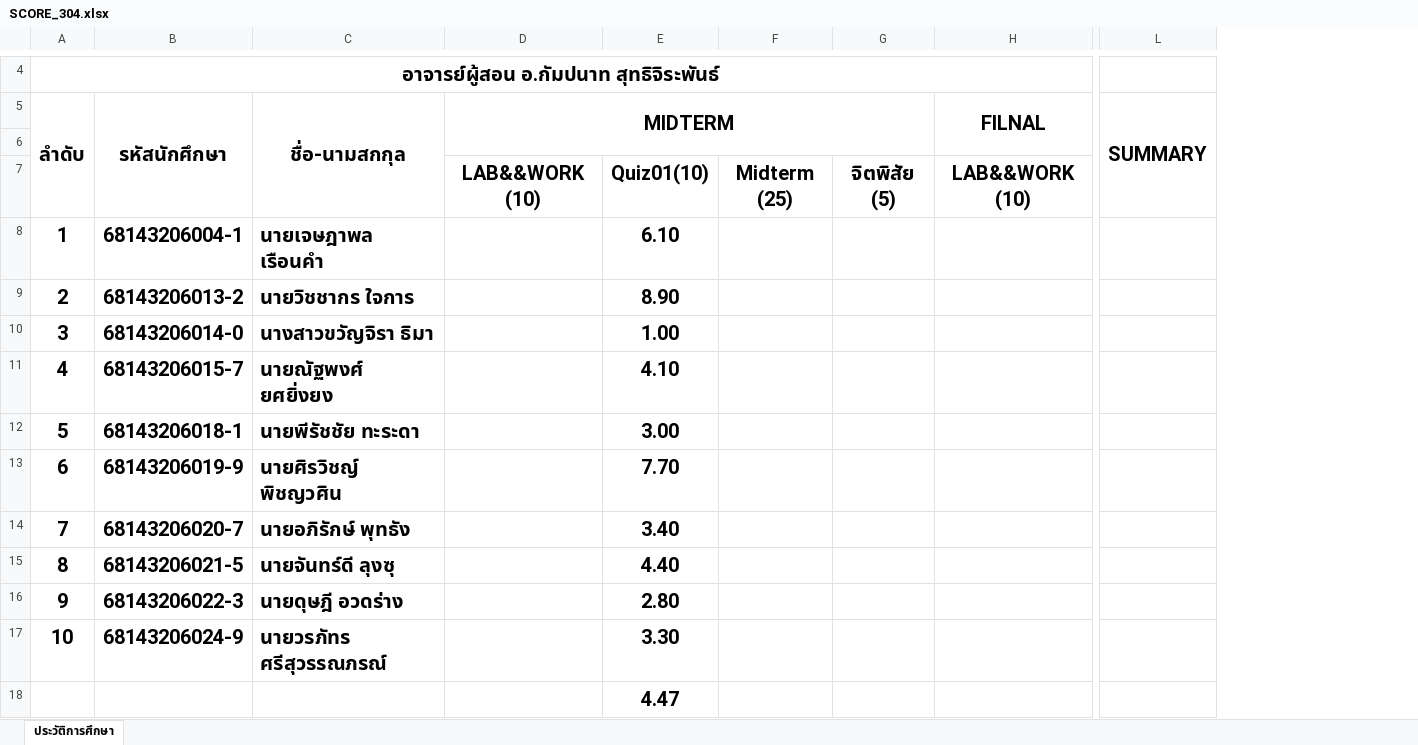
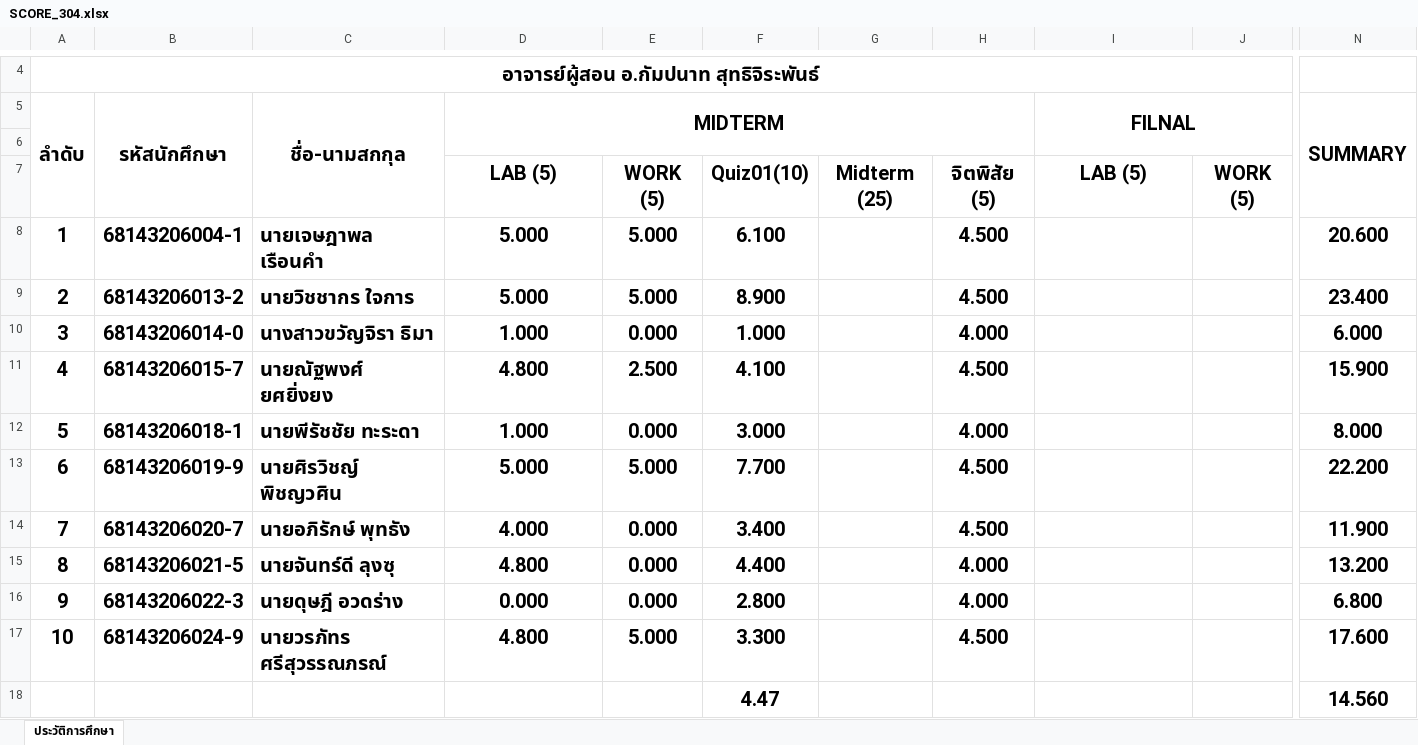
Before and after one commit to KungLobster69/WORK, an Excel workbook: Teaching work/2025/เทอม_01/ENGCC304_Computer Programming_การเขียนโปรแกรมคอมพิวเตอร์/SCORE_304.xlsx, sheet ประวัติการศึกษา, drawn as a sheet; only a part is shown, gaps mark what is left out; values as stored, in another font and other column widths than the file's, no borders; removed rows and columns are numbered as before the commit, all else as after; the diff names each change by its address in the sheet, - before the commit and + after, or states it on an @@ line.

```diff
--- a/Teaching work/2025/เทอม_01/ENGCC304_Computer Programming_การเขียนโปรแกรมคอมพิวเตอร์/SCORE_304.xlsx (sheet ประวัติการศึกษา)
+++ b/Teaching work/2025/เทอม_01/ENGCC304_Computer Programming_การเขียนโปรแกรมคอมพิวเตอร์/SCORE_304.xlsx (sheet ประวัติการศึกษา)
-column E, rows 7-18: Quiz01(10) | 6.10 | 8.90 | 1.00 | 4.10 | 3.00 | 7.70 | 3.40 | 4.40 | 2.80 | 3.30 | 4.47
+column E, rows 7-17: WORK (5) | 5.000 | 5.000 | 0.000 | 2.500 | 0.000 | 5.000 | 0.000 | 0.000 | 0.000 | 5.000
+column F, rows 7-18: Quiz01(10) | 6.100 | 8.900 | 1.000 | 4.100 | 3.000 | 7.700 | 3.400 | 4.400 | 2.800 | 3.300 | 4.47
-column G, row 7: จิตพิสัย (5)
+column H, rows 7-17: จิตพิสัย (5) | 4.500 | 4.500 | 4.000 | 4.500 | 4.000 | 4.500 | 4.500 | 4.000 | 4.000 | 4.500
+column J, row 7: WORK (5)
-D7 (MIDTERM): LAB&&WORK (10)
+D7 (MIDTERM): LAB (5)
-I7 (FILNAL): LAB&&WORK (10)
+I7 (FILNAL): LAB (5)
-D8:D9 (MIDTERM): (empty)
+D8:D9 (MIDTERM): 5.000
-N8 (SUMMARY): (empty)
+N8 (SUMMARY): 20.600
-N9 (SUMMARY): (empty)
+N9 (SUMMARY): 23.400
-D10 (MIDTERM): (empty)
+D10 (MIDTERM): 1.000
-N10 (SUMMARY): (empty)
+N10 (SUMMARY): 6.000
-D11 (MIDTERM): (empty)
+D11 (MIDTERM): 4.800
-N11 (SUMMARY): (empty)
+N11 (SUMMARY): 15.900
-D12 (MIDTERM): (empty)
+D12 (MIDTERM): 1.000
-N12 (SUMMARY): (empty)
+N12 (SUMMARY): 8.000
-D13 (MIDTERM): (empty)
+D13 (MIDTERM): 5.000
-N13 (SUMMARY): (empty)
+N13 (SUMMARY): 22.200
-D14 (MIDTERM): (empty)
+D14 (MIDTERM): 4.000
-N14 (SUMMARY): (empty)
+N14 (SUMMARY): 11.900
-D15 (MIDTERM): (empty)
+D15 (MIDTERM): 4.800
-N15 (SUMMARY): (empty)
+N15 (SUMMARY): 13.200
-D16 (MIDTERM): (empty)
+D16 (MIDTERM): 0.000
-N16 (SUMMARY): (empty)
+N16 (SUMMARY): 6.800
-D17 (MIDTERM): (empty)
+D17 (MIDTERM): 4.800
-N17 (SUMMARY): (empty)
+N17 (SUMMARY): 17.600
-N18 (SUMMARY): (empty)
+N18 (SUMMARY): 14.560
```
Also changed, not shown: Teaching work/2025/เทอม_01/ENGCC304_Computer Programming_การเขียนโปรแกรมคอมพิวเตอร์/CHECK_304.xlsx, Teaching work/2025/เทอม_01/ENGCE207_Advanced Topics in Computer Engineering_หัวข้อความก้าวล้าในงานวิศวกรรมคอมพิวเตอร์/CHECK_207.xlsx, 37 other files.
